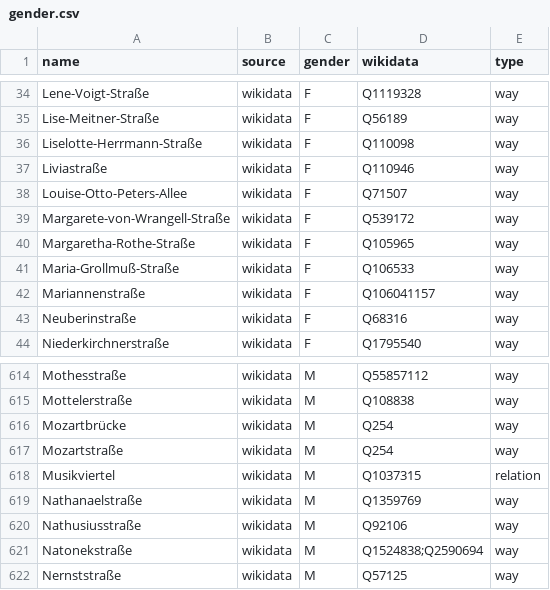
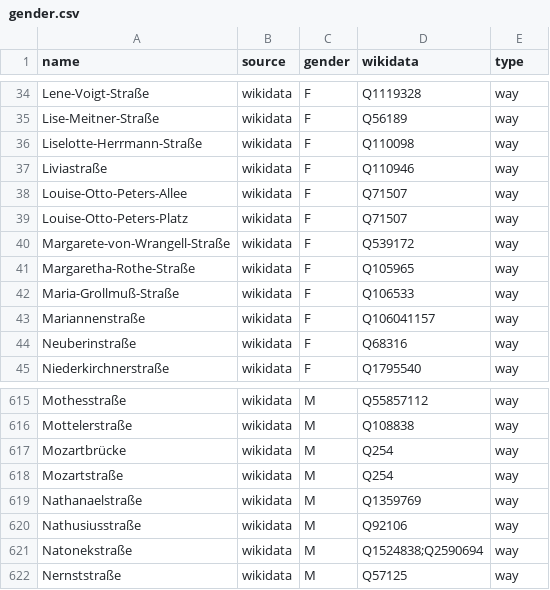
Before and after one commit to EqualStreetNames/equalstreetnames-leipzig, a CSV file: data/gender.csv, drawn as a sheet; only a part is shown, gaps mark what is left out.

```diff
--- a/data/gender.csv
+++ b/data/gender.csv
@@ -38,2 +38,3 @@ Liviastraße,wikidata,F,Q110946,way
 Louise-Otto-Peters-Allee,wikidata,F,Q71507,way
+Louise-Otto-Peters-Platz,wikidata,F,Q71507,way
 Margarete-von-Wrangell-Straße,wikidata,F,Q539172,way
@@ -617,3 +618,2 @@ Mozartbrücke,wikidata,M,Q254,way
 Mozartstraße,wikidata,M,Q254,way
-Musikviertel,wikidata,M,Q1037315,relation
 Nathanaelstraße,wikidata,M,Q1359769,way
```
Also changed, not shown: data/other.csv, 3 other files.
